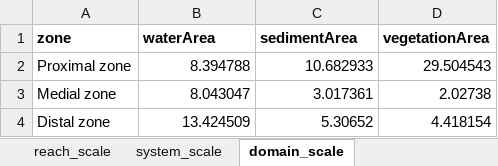
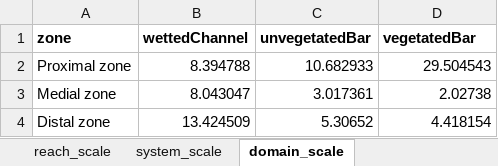
Before and after one commit to kwetishedanjuma/dfs-channel-analysis, an Excel workbook: data/rio_fragua_chorroso_analysis_data.xlsx, sheet domain_scale, drawn as a sheet; values as stored, in another font and other column widths than the file's, no borders; the diff names each change by its address in the sheet, - before the commit and + after, or states it on an @@ line.

```diff
--- a/data/rio_fragua_chorroso_analysis_data.xlsx (sheet domain_scale)
+++ b/data/rio_fragua_chorroso_analysis_data.xlsx (sheet domain_scale)
-B1: waterArea
+B1: wettedChannel
-C1: sedimentArea
+C1: unvegetatedBar
-D1: vegetationArea
+D1: vegetatedBar
```
Also changed, not shown: sheet reach_scale, sheet cross_section_scale.
